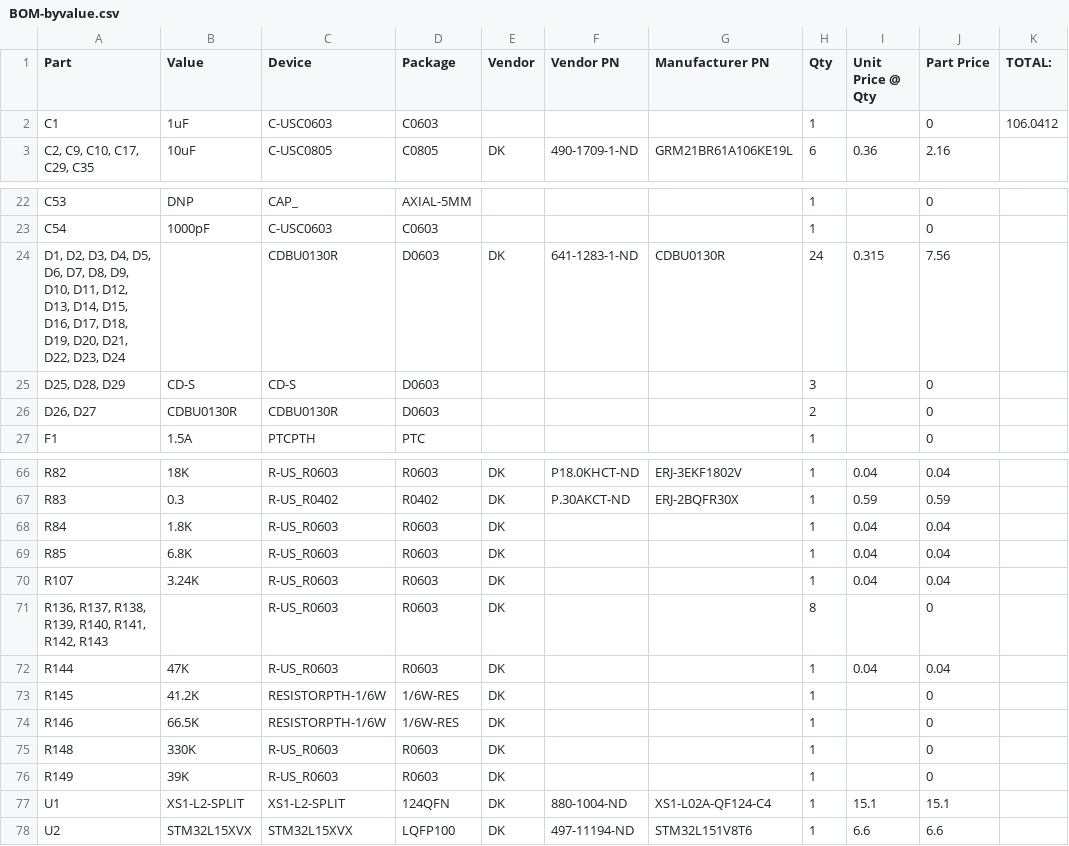
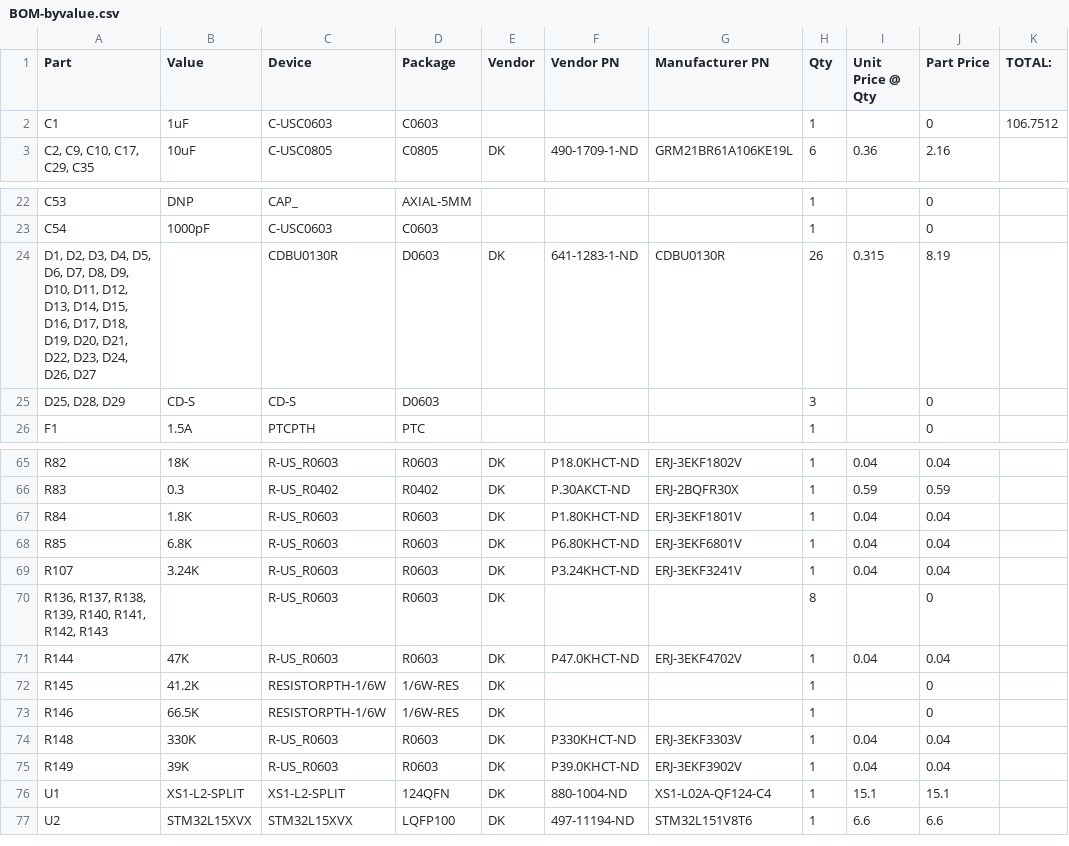
Before and after one commit to jbaker0428/Unified-Robotics-Development-Board, a CSV file: Documentation/BOM-byvalue.csv, drawn as a sheet; only a part is shown, gaps mark what is left out.

Commit message:
All SMD resistors with values finished.
Also combined two redundant CDBU0130R diode lines.

```diff
--- a/Documentation/BOM-byvalue.csv
+++ b/Documentation/BOM-byvalue.csv
@@ -1,3 +1,3 @@
 Part,Value,Device,Package,Vendor,Vendor PN,Manufacturer PN,Qty,Unit Price @ Qty,Part Price,TOTAL:
-C1,1uF,C-USC0603,C0603,,, ,1,,0,106.0412
+C1,1uF,C-USC0603,C0603,,, ,1,,0,106.7512
 "C2, C9, C10, C17, C29, C35",10uF,C-USC0805,C0805,DK,490-1709-1-ND,GRM21BR61A106KE19L,6,0.36,2.16,
@@ -23,5 +23,4 @@ C53,DNP,CAP_,AXIAL-5MM,,, ,1,,0,
 C54,1000pF,C-USC0603,C0603,,, ,1,,0,
-"D1, D2, D3, D4, D5, D6, D7, D8, D9, D10, D11, D12, D13, D14, D15, D16, D17, D18, D19, D20, D21, D22, D23, D24", ,CDBU0130R,D0603,DK,641-1283-1-ND,CDBU0130R,24,0.315,7.56,
+"D1, D2, D3, D4, D5, D6, D7, D8, D9, D10, D11, D12, D13, D14, D15, D16, D17, D18, D19, D20, D21, D22, D23, D24, D26, D27", ,CDBU0130R,D0603,DK,641-1283-1-ND,CDBU0130R,26,0.315,8.19,
 "D25, D28, D29",CD-S,CD-S,D0603,,, ,3,,0,
-"D26, D27",CDBU0130R,CDBU0130R,D0603,,, ,2,,0,
 F1,1.5A,PTCPTH,PTC,,, ,1,,0,
@@ -67,11 +66,11 @@ R82,18K,R-US_R0603,R0603,DK,P18.0KHCT-ND,ERJ-3EKF1802V,1,0.04,0.04,
 R83,0.3,R-US_R0402,R0402,DK,P.30AKCT-ND,ERJ-2BQFR30X,1,0.59,0.59,
-R84,1.8K,R-US_R0603,R0603,DK,, ,1,0.04,0.04,
-R85,6.8K,R-US_R0603,R0603,DK,, ,1,0.04,0.04,
-R107,3.24K,R-US_R0603,R0603,DK,, ,1,0.04,0.04,
+R84,1.8K,R-US_R0603,R0603,DK,P1.80KHCT-ND,ERJ-3EKF1801V,1,0.04,0.04,
+R85,6.8K,R-US_R0603,R0603,DK,P6.80KHCT-ND,ERJ-3EKF6801V,1,0.04,0.04,
+R107,3.24K,R-US_R0603,R0603,DK,P3.24KHCT-ND,ERJ-3EKF3241V,1,0.04,0.04,
 "R136, R137, R138, R139, R140, R141, R142, R143", ,R-US_R0603,R0603,DK,, ,8,,0,
-R144,47K,R-US_R0603,R0603,DK,, ,1,0.04,0.04,
+R144,47K,R-US_R0603,R0603,DK,P47.0KHCT-ND,ERJ-3EKF4702V,1,0.04,0.04,
 R145,41.2K,RESISTORPTH-1/6W,1/6W-RES,DK,, ,1,,0,
 R146,66.5K,RESISTORPTH-1/6W,1/6W-RES,DK,, ,1,,0,
-R148,330K,R-US_R0603,R0603,DK,, ,1,,0,
-R149,39K,R-US_R0603,R0603,DK,, ,1,,0,
+R148,330K,R-US_R0603,R0603,DK,P330KHCT-ND,ERJ-3EKF3303V,1,0.04,0.04,
+R149,39K,R-US_R0603,R0603,DK,P39.0KHCT-ND,ERJ-3EKF3902V,1,0.04,0.04,
 U1,XS1-L2-SPLIT,XS1-L2-SPLIT,124QFN,DK,880-1004-ND,XS1-L02A-QF124-C4,1,15.1,15.1,
```
